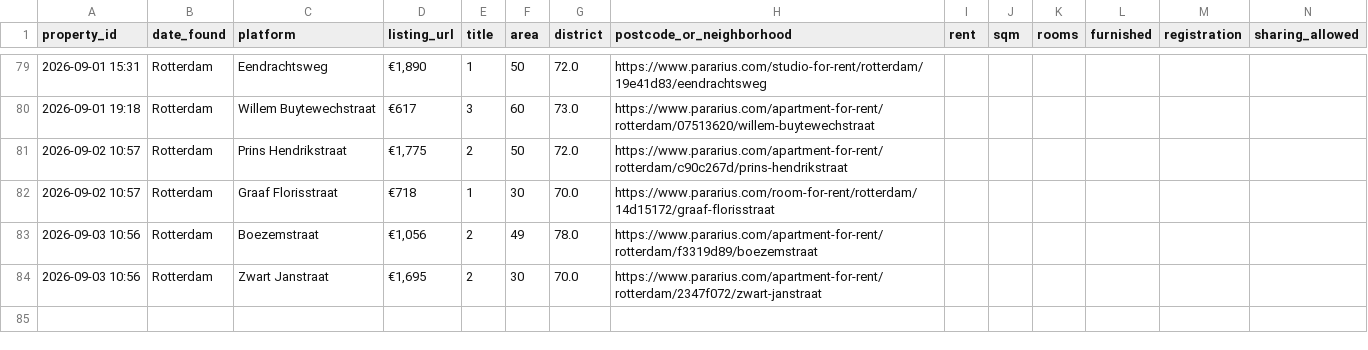
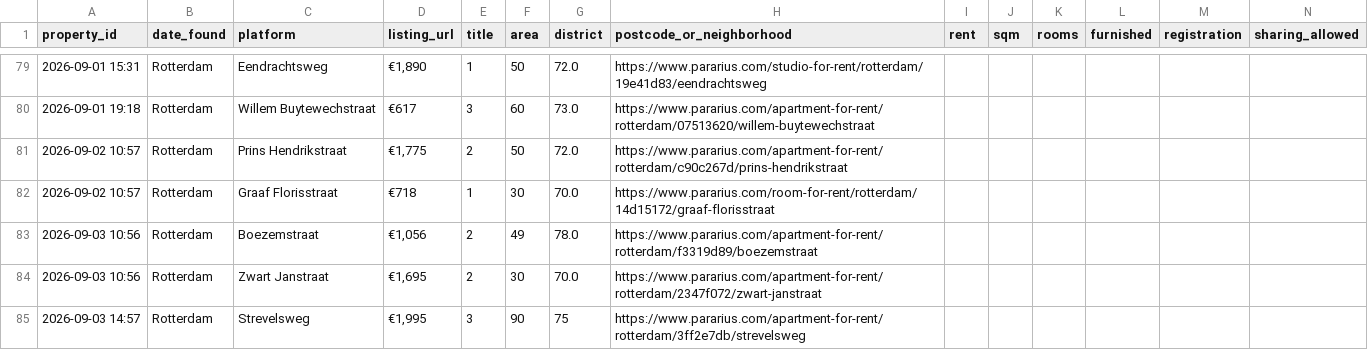
Before and after one commit to 20063791-png/rotterdam-housing-agent, a CSV file: 05_Python/Database/housing_tracker.csv, drawn as a sheet; only a part is shown, gaps mark what is left out; rows hold the shown columns only; the diff names each change by its address in the sheet, - before the commit and + after, or states it on an @@ line.

```diff
--- a/05_Python/Database/housing_tracker.csv
+++ b/05_Python/Database/housing_tracker.csv
+row 85: 2026-09-03 14:57 | Rotterdam | Strevelsweg | €1,995 | 3 | 90 | 75 | https://www.pararius.com/apartment-for-rent/rotterdam/3ff2e7db/strevelsweg
```
Also changed, not shown: 1 other file.
